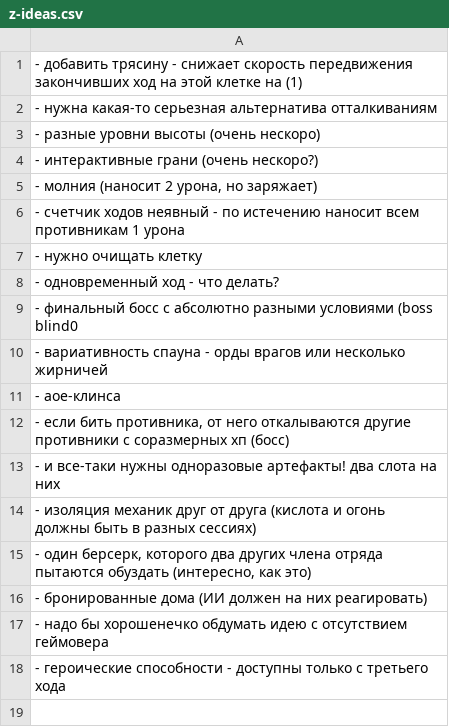
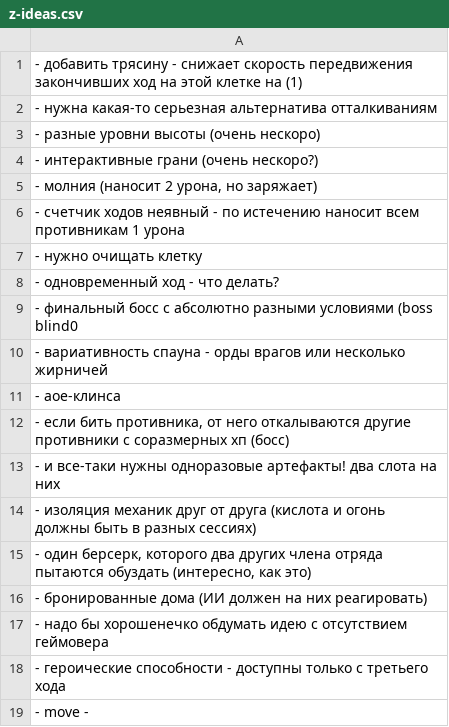
Before and after one commit to 80STH/NGTBS-3, a CSV file: docs/z-ideas.csv, drawn as a sheet.

```diff
--- a/docs/z-ideas.csv
+++ b/docs/z-ideas.csv
@@ -18 +18,2 @@
 - героические способности - доступны только с третьего хода
+"- move - "
```
Also changed, not shown: 11 other files.
